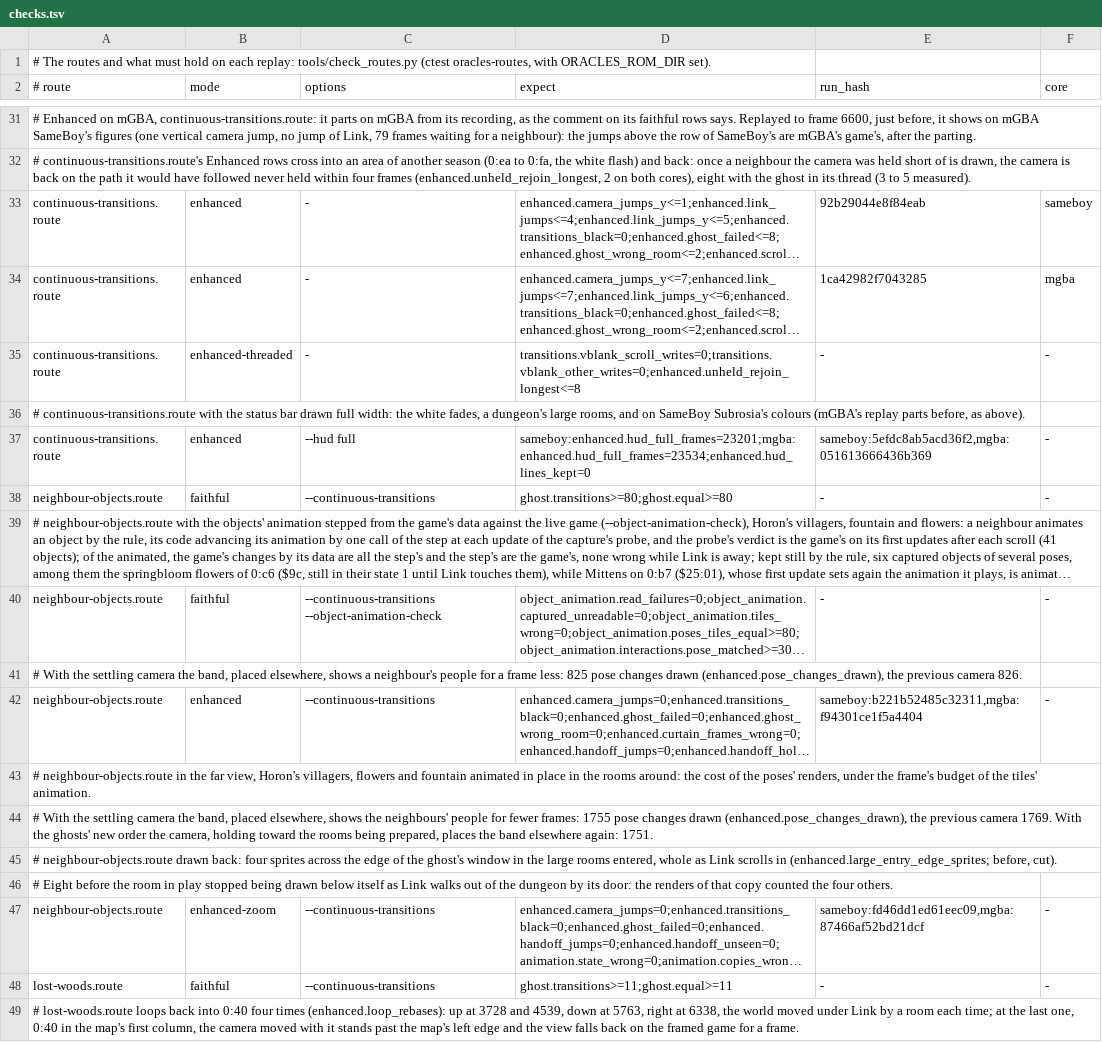
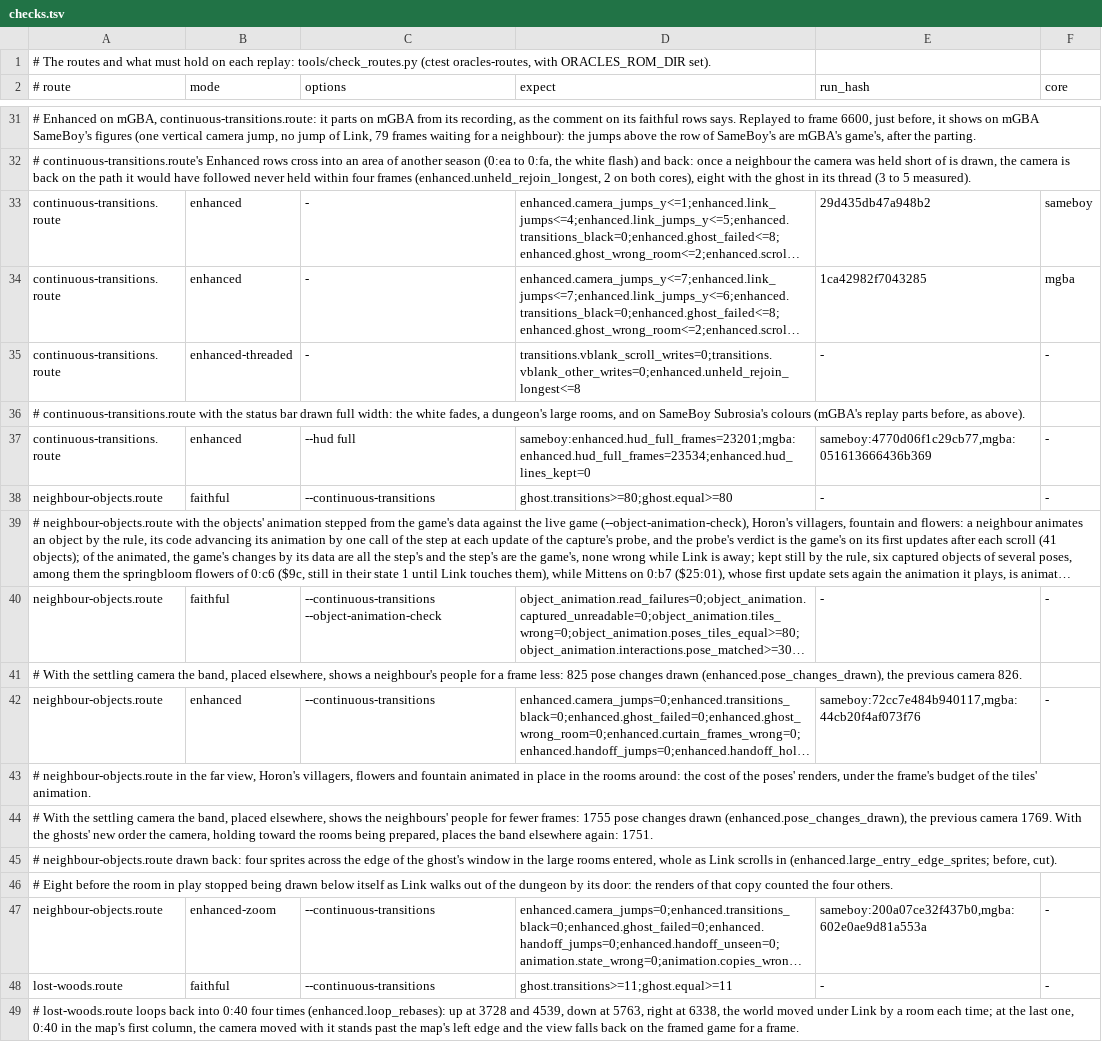
Before and after one commit to thibautbus/top, a TSV file: routes/seasons/checks.tsv, drawn as a sheet; only a part is shown, gaps mark what is left out; long unchanged cells end in …; the diff covers the shown part only; the diff names each change by its address in the sheet, - before the commit and + after, or states it on an @@ line.

```diff
--- a/routes/seasons/checks.tsv
+++ b/routes/seasons/checks.tsv
-E33 (run_hash): 92b29044e8f84eab
+E33 (run_hash): 29d435db47a948b2
-E37 (run_hash): sameboy:5efdc8ab5acd36f2,mgba:051613666436b369
+E37 (run_hash): sameboy:4770d06f1c29cb77,mgba:051613666436b369
-E42 (run_hash): sameboy:b221b52485c32311,mgba:f94301ce1f5a4404
+E42 (run_hash): sameboy:72cc7e484b940117,mgba:44cb20f4af073f76
-E47 (run_hash): sameboy:fd46dd1ed61eec09,mgba:87466af52bd21dcf
+E47 (run_hash): sameboy:200a07ce32f437b0,mgba:602e0ae9d81a553a
```
Also changed, not shown: 1 added row and 16 edited cells elsewhere in this file, routes/ages/checks.tsv, routes/gifts-of-kinomi/checks.tsv, 43 other files.
